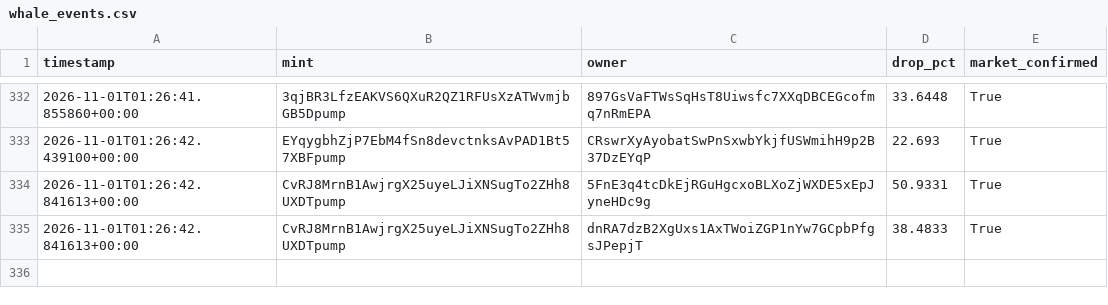
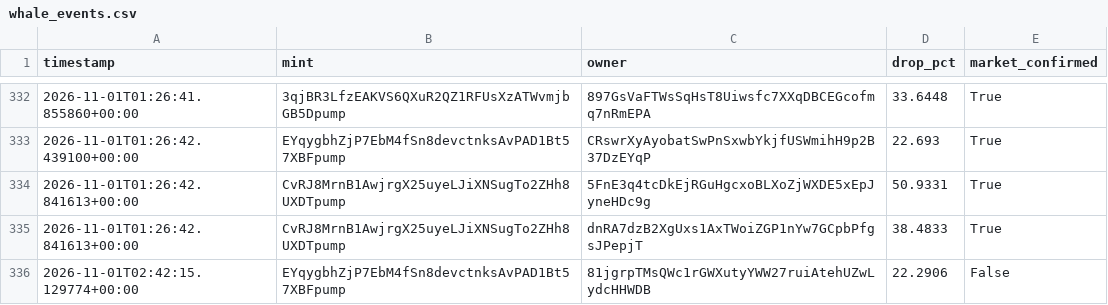
Before and after one commit to amincanani1985-web/meme-scanner-bot, a CSV file: whale_events.csv, drawn as a sheet; only a part is shown, gaps mark what is left out.

```diff
--- a/whale_events.csv
+++ b/whale_events.csv
@@ -335 +335,2 @@ timestamp,mint,owner,drop_pct,market_confirmed
 2026-11-01T01:26:42.841613+00:00,CvRJ8MrnB1AwjrgX25uyeLJiXNSugTo2ZHh8UXDTpump,dnRA7dzB2XgUxs1AxTWoiZGP1nYw7GCpbPfgsJPepjT,38.4833,True
+2026-11-01T02:42:15.129774+00:00,EYqygbhZjP7EbM4fSn8devctnksAvPAD1Bt57XBFpump,81jgrpTMsQWc1rGWXutyYWW27ruiAtehUZwLydcHHWDB,22.2906,False
```
Also changed, not shown: paper_account/shadow_observations.csv, 10 other files.
